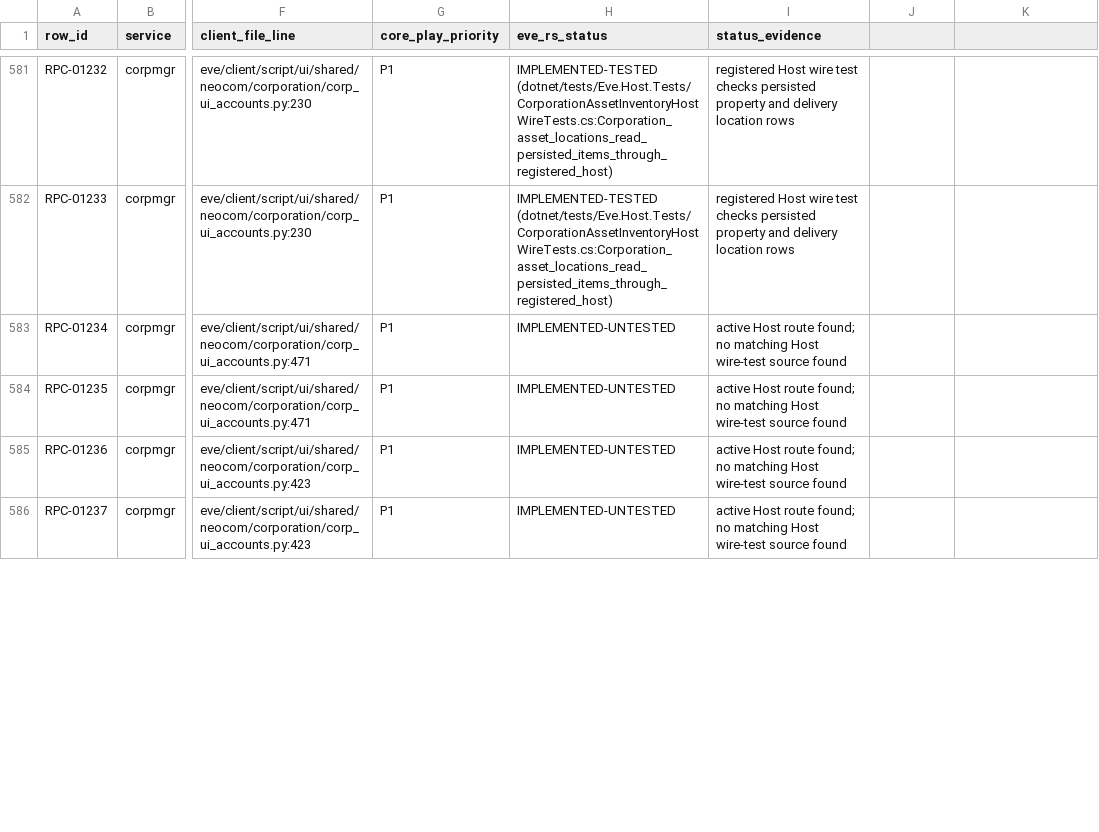
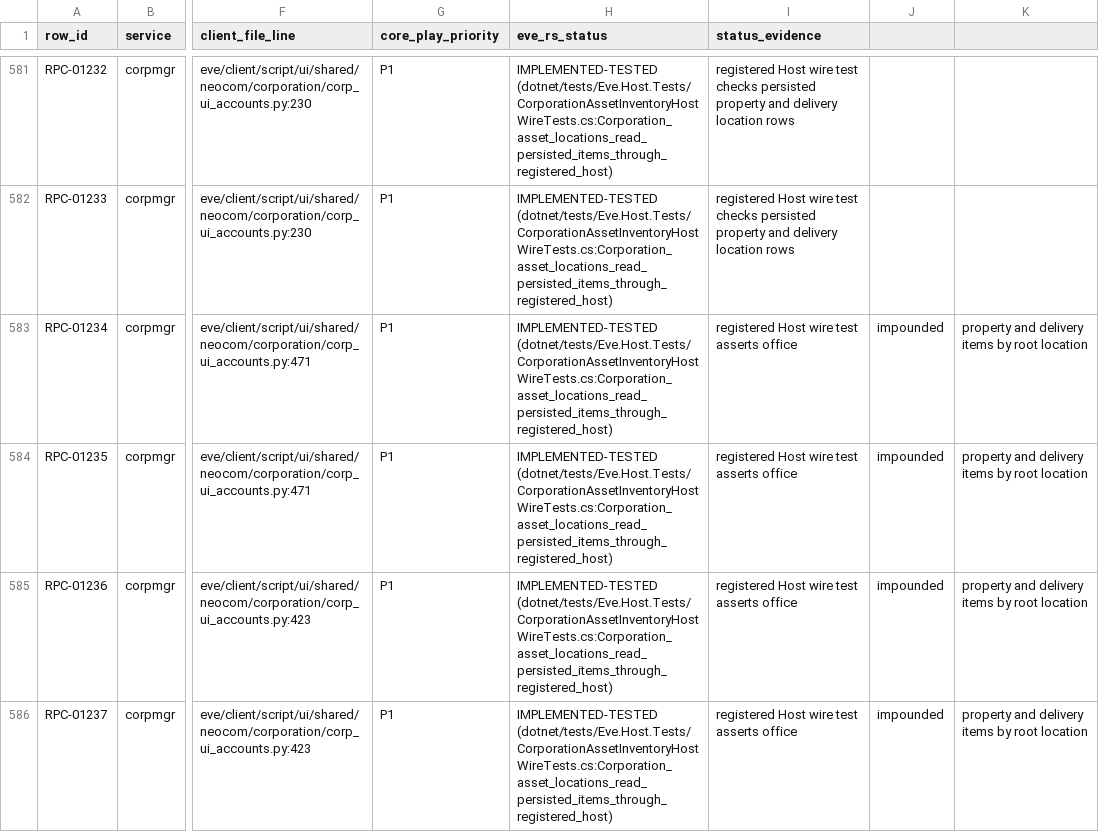
Before and after one commit to Fokiiiiiii/eve.rs, a CSV file: docs/project/service-audit/EVE_RS_COVERAGE.csv, drawn as a sheet; only a part is shown, gaps mark what is left out; the diff covers the shown part only; the diff names each change by its address in the sheet, - before the commit and + after, or states it on an @@ line.

Commit message:
test corpmgr asset location host coverage

```diff
--- a/docs/project/service-audit/EVE_RS_COVERAGE.csv
+++ b/docs/project/service-audit/EVE_RS_COVERAGE.csv
-H583:H586 (eve_rs_status): IMPLEMENTED-UNTESTED
+H583:H586 (eve_rs_status): IMPLEMENTED-TESTED (dotnet/tests/Eve.Host.Tests/CorporationAssetInventoryHostWireTests.cs:Corporation_asset_locations_read_persisted_items_through_registered_host)
-I583:I586 (status_evidence): active Host route found; no matching Host wire-test source found
+I583:I586 (status_evidence): registered Host wire test asserts office
-J583:J586: (empty)
+J583:J586: impounded
-K583:K586: (empty)
+K583:K586: property and delivery items by root location
```
Also changed, not shown: 16 edited cells elsewhere in this file, 2 other files.
